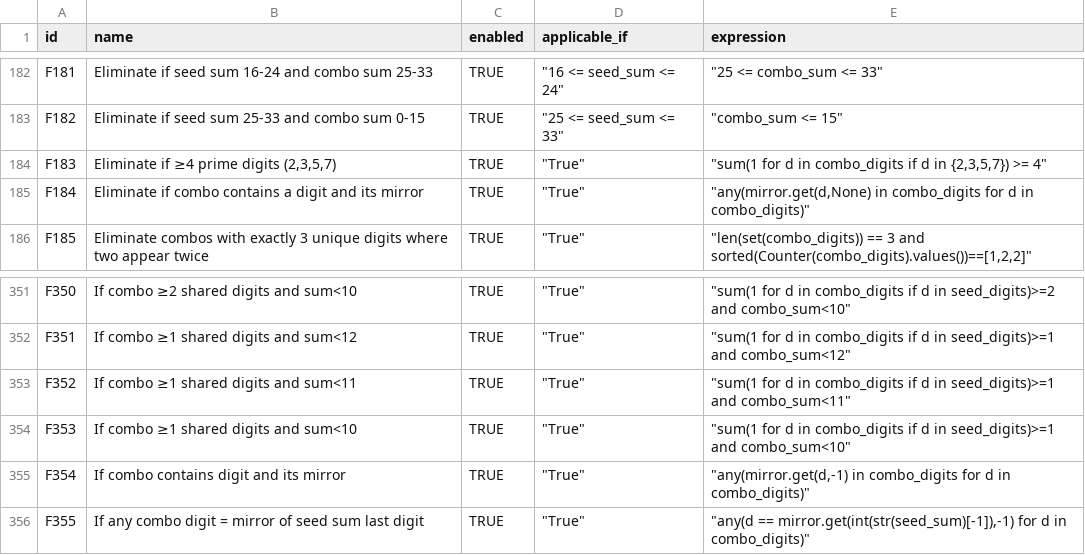
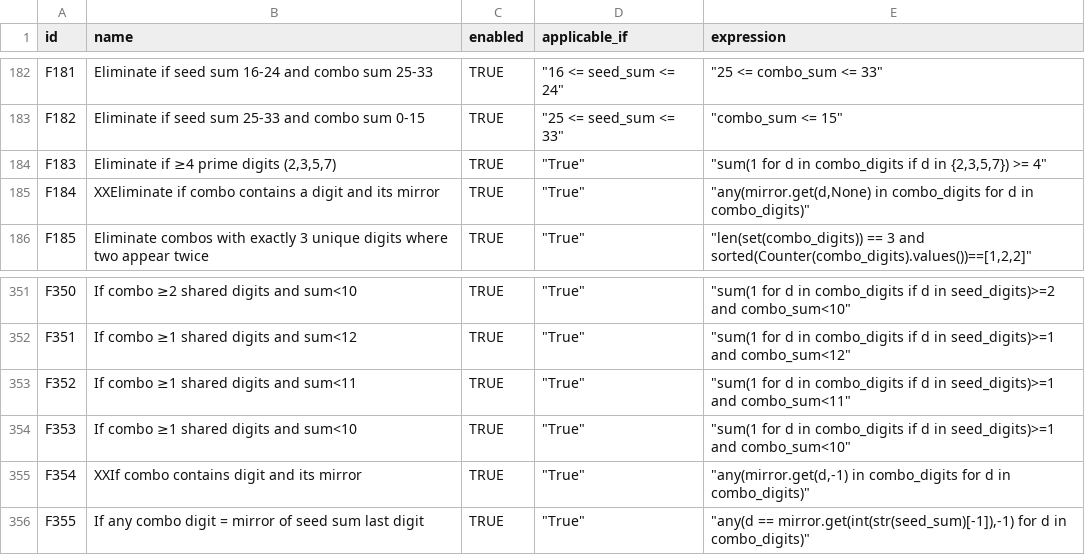
Before and after one commit to wanawin/pythonfiltertester, a CSV file: lottery_filters_batch10.csv, drawn as a sheet; only a part is shown, gaps mark what is left out.

Commit message:
Update lottery_filters_batch10.csv

```diff
--- a/lottery_filters_batch10.csv
+++ b/lottery_filters_batch10.csv
@@ -184,3 +184,3 @@ F182,Eliminate if seed sum 25-33 and combo sum 0-15,TRUE,"""25 <= seed_sum <= 33
 F183,"Eliminate if ≥4 prime digits (2,3,5,7)",TRUE,"""True""","""sum(1 for d in combo_digits if d in {2,3,5,7}) >= 4""",,,,,,,,,,
-F184,Eliminate if combo contains a digit and its mirror,TRUE,"""True""","""any(mirror.get(d,None) in combo_digits for d in combo_digits)""",,,,,,,,,,
+F184,XXEliminate if combo contains a digit and its mirror,TRUE,"""True""","""any(mirror.get(d,None) in combo_digits for d in combo_digits)""",,,,,,,,,,
 F185,Eliminate combos with exactly 3 unique digits where two appear twice,TRUE,"""True""","""len(set(combo_digits)) == 3 and sorted(Counter(combo_digits).values())==[1,2,2]""",,,,,,,,,,
@@ -354,3 +354,3 @@ F352,If combo ≥1 shared digits and sum<11,TRUE,"""True""","""sum(1 for d in co
 F353,If combo ≥1 shared digits and sum<10,TRUE,"""True""","""sum(1 for d in combo_digits if d in seed_digits)>=1 and combo_sum<10""",,,,,,,,,,
-F354,If combo contains digit and its mirror,TRUE,"""True""","""any(mirror.get(d,-1) in combo_digits for d in combo_digits)""",,,,,,,,,,
+F354,XXIf combo contains digit and its mirror,TRUE,"""True""","""any(mirror.get(d,-1) in combo_digits for d in combo_digits)""",,,,,,,,,,
 F355,If any combo digit = mirror of seed sum last digit,TRUE,"""True""","""any(d == mirror.get(int(str(seed_sum)[-1]),-1) for d in combo_digits)""",,,,,,,,,,
```
